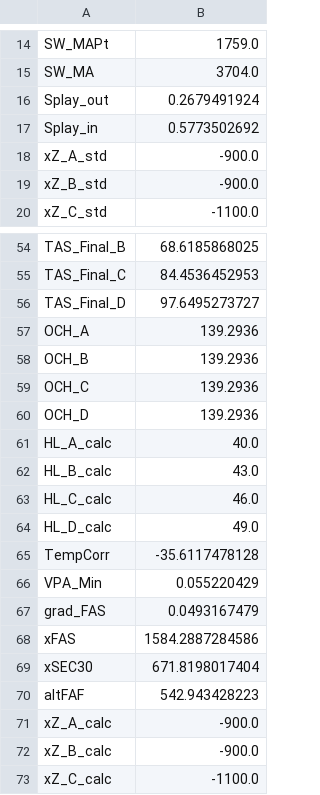
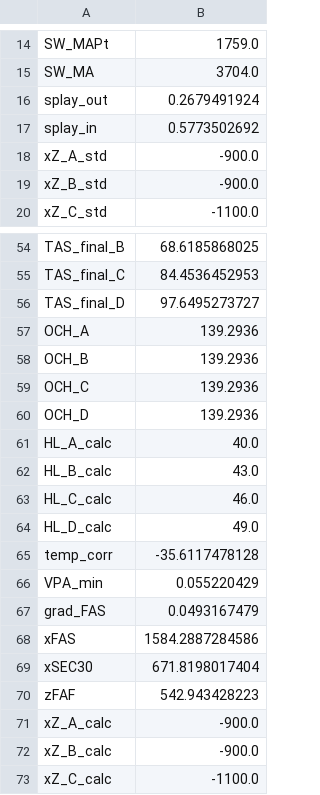
Before and after one commit to flyingbelgian/VNAV_Profile_CADscript, a CSV file: parameters.csv, drawn as a sheet; only a part is shown, gaps mark what is left out; the diff covers the shown part only; the diff names each change by its address in the sheet, - before the commit and + after, or states it on an @@ line.

```diff
--- a/parameters.csv
+++ b/parameters.csv
-A16: Splay_out
+A16: splay_out
-A17: Splay_in
+A17: splay_in
-A54: TAS_Final_B
+A54: TAS_final_B
-A55: TAS_Final_C
+A55: TAS_final_C
-A56: TAS_Final_D
+A56: TAS_final_D
-A65: TempCorr
+A65: temp_corr
-A66: VPA_Min
+A66: VPA_min
-A70: altFAF
+A70: zFAF
```
Also changed, not shown: 23 edited cells elsewhere in this file, constants.csv, variables.csv, 2 other files.
